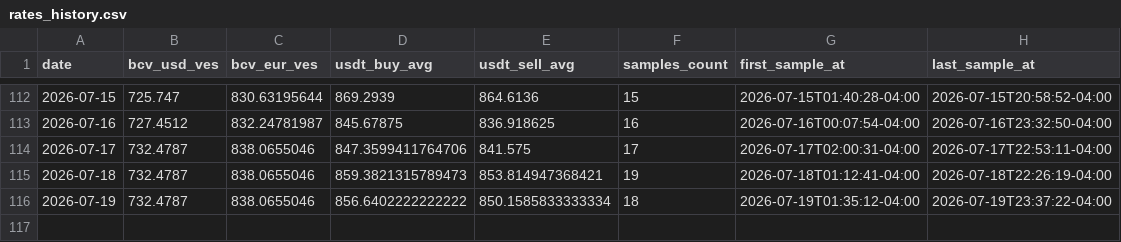
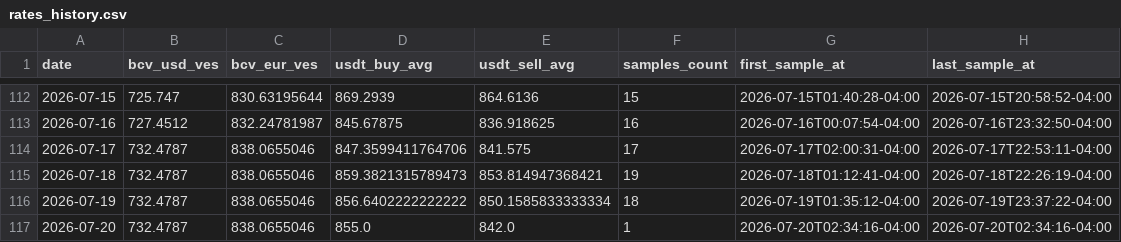
Before and after one commit to vhurdaneta/trmnl-bcv-usdt, a CSV file: data/rates_history.csv, drawn as a sheet; only a part is shown, gaps mark what is left out; the diff names each change by its address in the sheet, - before the commit and + after, or states it on an @@ line.

```diff
--- a/data/rates_history.csv
+++ b/data/rates_history.csv
+row 117: 2026-07-20 | 732.4787 | 838.0655046 | 855.0 | 842.0 | 1 | 2026-07-20T02:34:16-04:00 | 2026-07-20T02:34:16-04:00
```
Also changed, not shown: data/binance_samples.csv, 1 other file.
